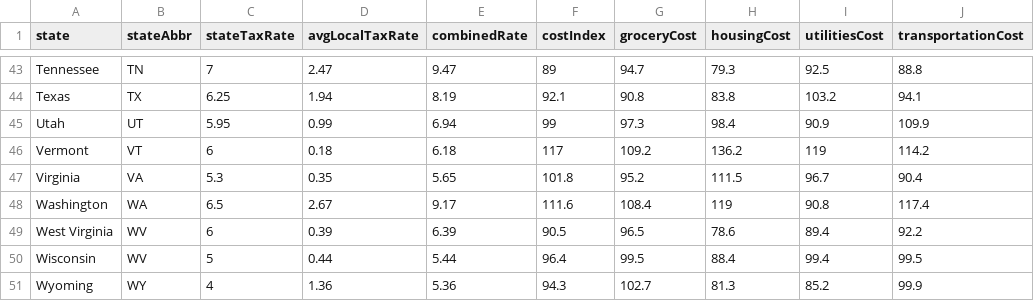
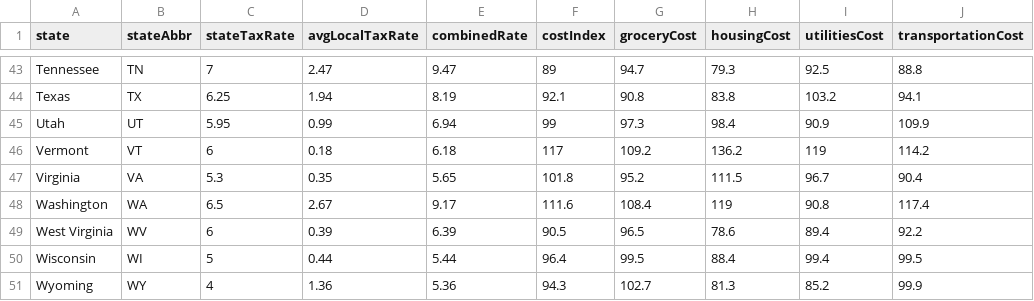
Before and after one commit to thuntran/costofliving, a CSV file: data-raw/us_cost_of_living_combined_data.csv, drawn as a sheet; only a part is shown, gaps mark what is left out; the diff names each change by its address in the sheet, - before the commit and + after, or states it on an @@ line.

Commit message:
Fix state abbr error in csv, change function param to not clash with data set col name

```diff
--- a/data-raw/us_cost_of_living_combined_data.csv
+++ b/data-raw/us_cost_of_living_combined_data.csv
-B50 (stateAbbr): WV
+B50 (stateAbbr): WI
```
Also changed, not shown: 3 other files.
